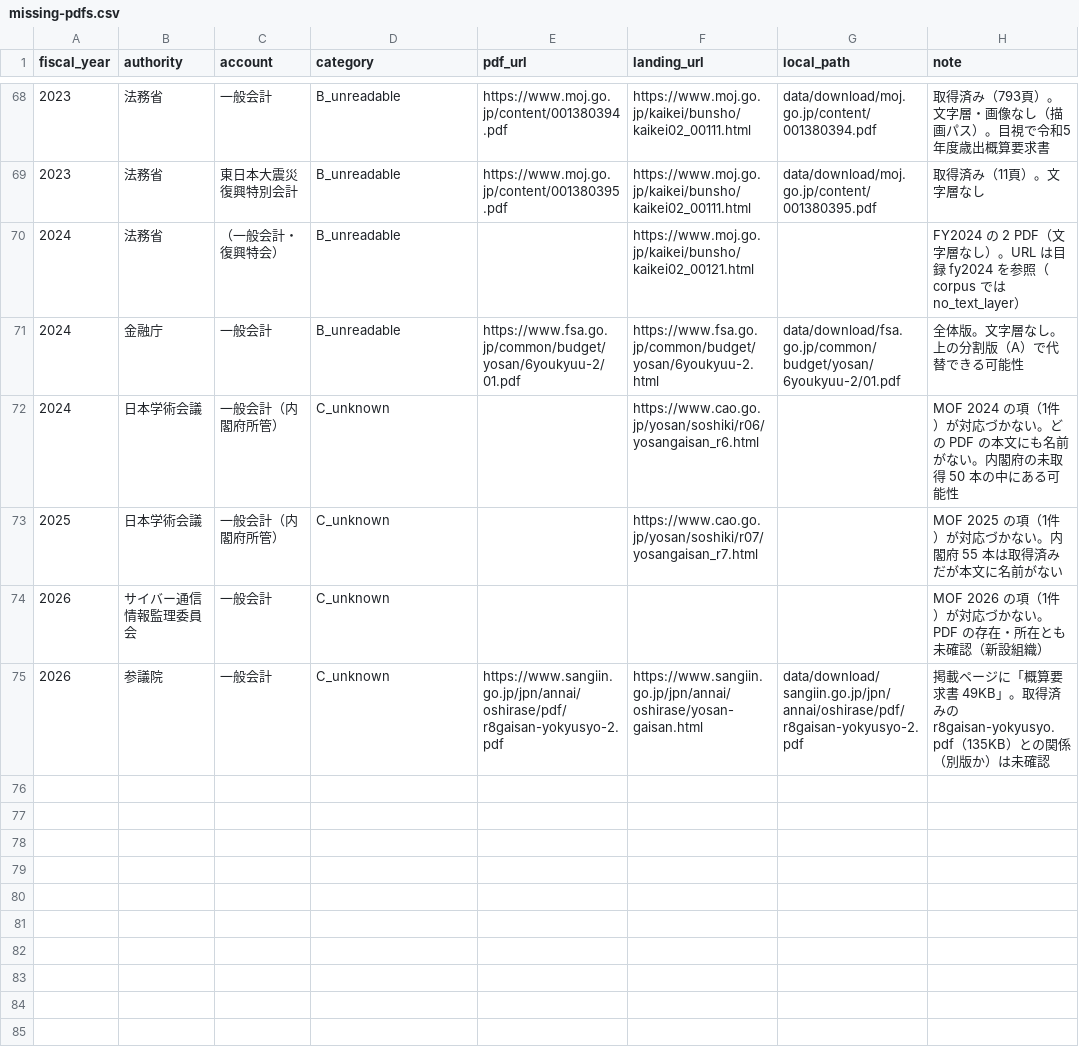
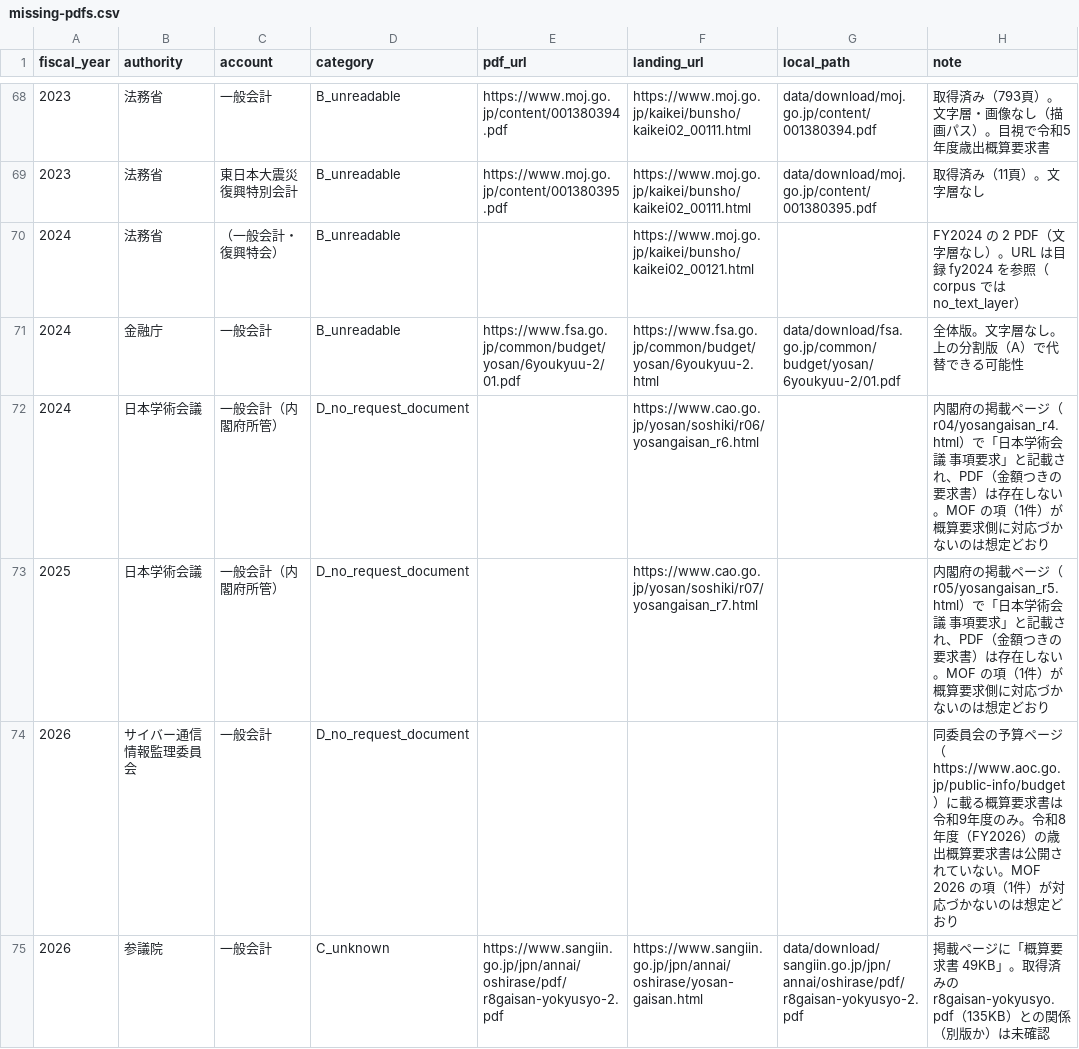
Before and after one commit to igomuni/marumie-rssystem, a CSV file: docs/inventory/budget-request-sources/missing-pdfs.csv, drawn as a sheet; only a part is shown, gaps mark what is left out.

```diff
--- a/docs/inventory/budget-request-sources/missing-pdfs.csv
+++ b/docs/inventory/budget-request-sources/missing-pdfs.csv
@@ -71,5 +71,5 @@ fiscal_year,authority,account,category,pdf_url,landing_url,local_path,note
 2024,金融庁,一般会計,B_unreadable,https://www.fsa.go.jp/common/budget/yosan/6youkyuu-2/01.pdf,https://www.fsa.go.jp/common/budget/yosan/6youkyuu-2.html,data/download/fsa.go.jp/common/budget/yosan/6youkyuu-2/01.pdf,全体版。文字層なし。上の分割版（A）で代替できる可能性
-2024,日本学術会議,一般会計（内閣府所管）,C_unknown,,https://www.cao.go.jp/yosan/soshiki/r06/yosangaisan_r6.html,,MOF 2024 の項（1件）が対応づかない。どの PDF の本文にも名前がない。内閣府の未取得 50 本の中にある可能性
-2025,日本学術会議,一般会計（内閣府所管）,C_unknown,,https://www.cao.go.jp/yosan/soshiki/r07/yosangaisan_r7.html,,MOF 2025 の項（1件）が対応づかない。内閣府 55 本は取得済みだが本文に名前がない
-2026,サイバー通信情報監理委員会,一般会計,C_unknown,,,,MOF 2026 の項（1件）が対応づかない。PDF の存在・所在とも未確認（新設組織）
+2024,日本学術会議,一般会計（内閣府所管）,D_no_request_document,,https://www.cao.go.jp/yosan/soshiki/r06/yosangaisan_r6.html,,内閣府の掲載ページ（r04/yosangaisan_r4.html）で「日本学術会議 事項要求」と記載され、PDF（金額つきの要求書）は存在しない。MOF の項（1件）が概算要求側に対応づかないのは想定どおり
+2025,日本学術会議,一般会計（内閣府所管）,D_no_request_document,,https://www.cao.go.jp/yosan/soshiki/r07/yosangaisan_r7.html,,内閣府の掲載ページ（r05/yosangaisan_r5.html）で「日本学術会議 事項要求」と記載され、PDF（金額つきの要求書）は存在しない。MOF の項（1件）が概算要求側に対応づかないのは想定どおり
+2026,サイバー通信情報監理委員会,一般会計,D_no_request_document,,,,同委員会の予算ページ（https://www.aoc.go.jp/public-info/budget）に載る概算要求書は令和9年度のみ。令和8年度（FY2026）の歳出概算要求書は公開されていない。MOF 2026 の項（1件）が対応づかないのは想定どおり
 2026,参議院,一般会計,C_unknown,https://www.sangiin.go.jp/jpn/annai/oshirase/pdf/r8gaisan-yokyusyo-2.pdf,https://www.sangiin.go.jp/jpn/annai/oshirase/yosan-gaisan.html,data/download/sangiin.go.jp/jpn/annai/oshirase/pdf/r8gaisan-yokyusyo-2.pdf,掲載ページに「概算要求書 49KB」。取得済みの r8gaisan-yokyusyo.pdf（135KB）との関係（別版か）は未確認
```
Also changed, not shown: 1 other file.
